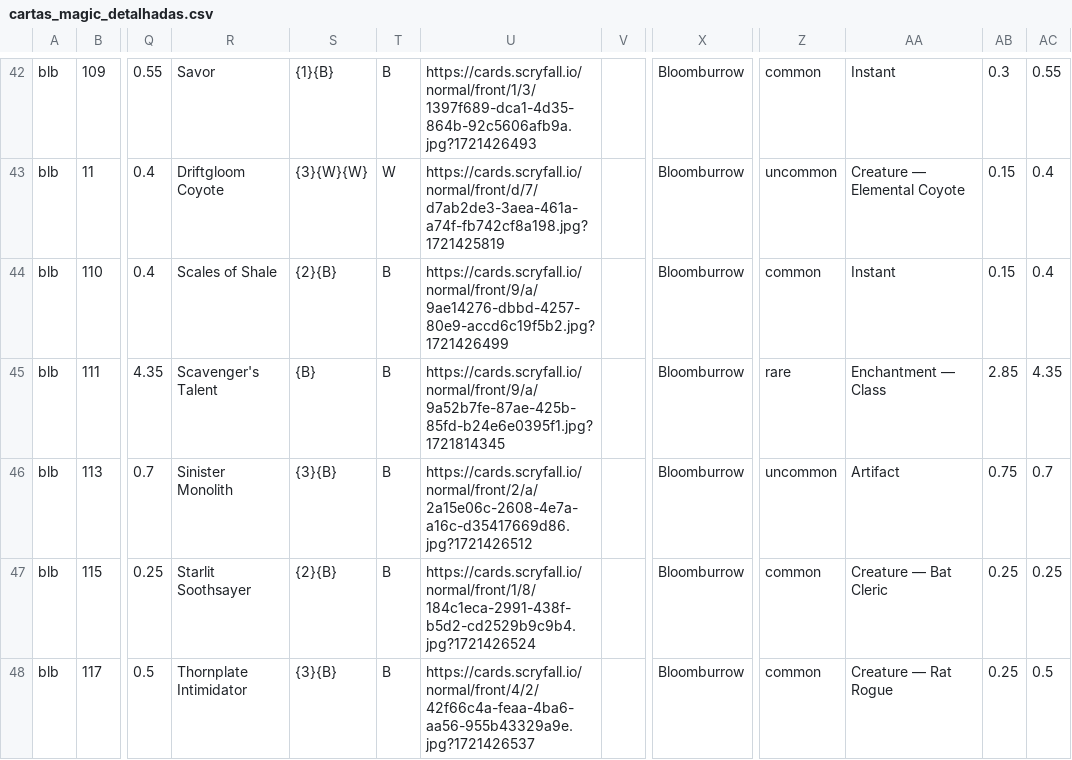
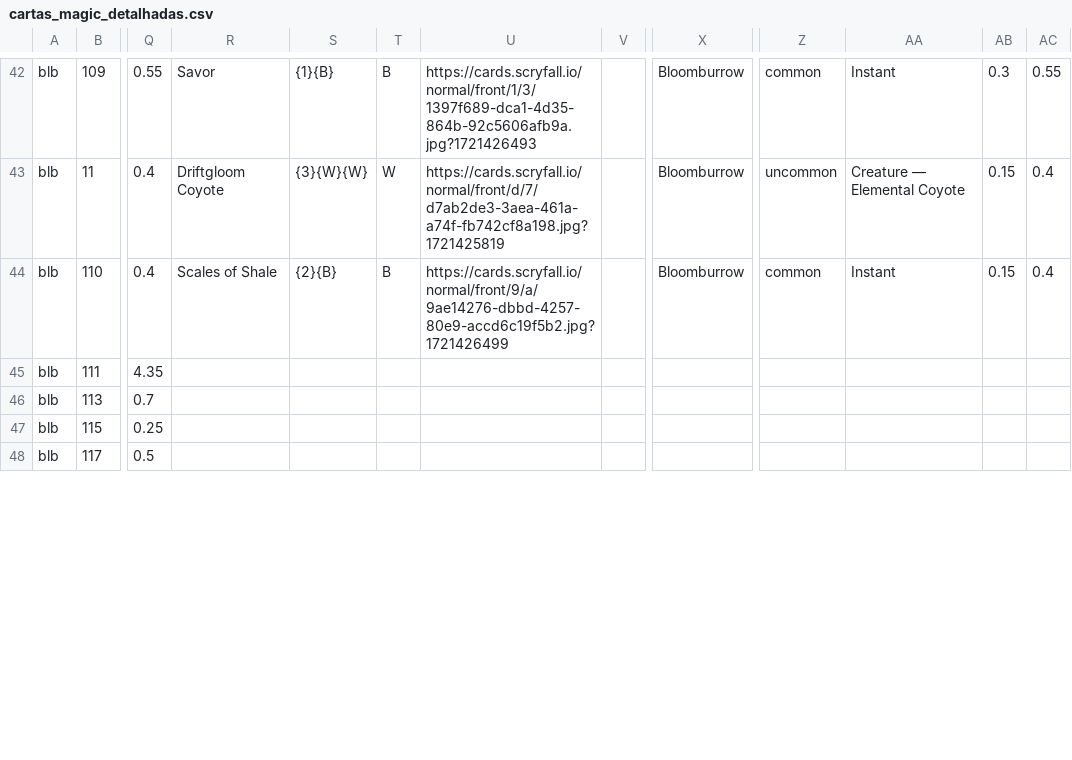
Before and after one commit to a-ruivo/mtg-cards-price-via-scryfall-api, a CSV file: cartas_magic_detalhadas.csv, drawn as a sheet; only a part is shown, gaps mark what is left out; the diff covers the shown part only; the diff names each change by its address in the sheet, - before the commit and + after, or states it on an @@ line.

Commit message:
Substituição completa via Streamlit

```diff
--- a/cartas_magic_detalhadas.csv
+++ b/cartas_magic_detalhadas.csv
-R45: Scavenger's Talent
+R45: (empty)
-S45: {B}
+S45: (empty)
-T45:T48: B
+T45:T48: (empty)
-U45: https://cards.scryfall.io/normal/front/9/a/9a52b7fe-87ae-425b-85fd-b24e6e0395f1.jpg?1721814345
+U45: (empty)
-X45:X48: Bloomburrow
+X45:X48: (empty)
-Z45: rare
+Z45: (empty)
-AA45: Enchantment — Class
+AA45: (empty)
-AB45: 2.85
+AB45: (empty)
-AC45: 4.35
+AC45: (empty)
-R46: Sinister Monolith
+R46: (empty)
-S46: {3}{B}
+S46: (empty)
-U46: https://cards.scryfall.io/normal/front/2/a/2a15e06c-2608-4e7a-a16c-d35417669d86.jpg?1721426512
+U46: (empty)
-Z46: uncommon
+Z46: (empty)
-AA46: Artifact
+AA46: (empty)
-AB46: 0.75
+AB46: (empty)
-AC46: 0.7
+AC46: (empty)
-R47: Starlit Soothsayer
+R47: (empty)
-S47: {2}{B}
+S47: (empty)
-U47: https://cards.scryfall.io/normal/front/1/8/184c1eca-2991-438f-b5d2-cd2529b9c9b4.jpg?1721426524
+U47: (empty)
-Z47:Z48: common
+Z47:Z48: (empty)
-AA47: Creature — Bat Cleric
+AA47: (empty)
-AB47:AB48: 0.25
+AB47:AB48: (empty)
-AC47: 0.25
+AC47: (empty)
-R48: Thornplate Intimidator
+R48: (empty)
-S48: {3}{B}
+S48: (empty)
-U48: https://cards.scryfall.io/normal/front/4/2/42f66c4a-feaa-4ba6-aa56-955b43329a9e.jpg?1721426537
+U48: (empty)
-AA48: Creature — Rat Rogue
+AA48: (empty)
-AC48: 0.5
+AC48: (empty)
```
Also changed, not shown: 81 edited cells elsewhere in this file.
